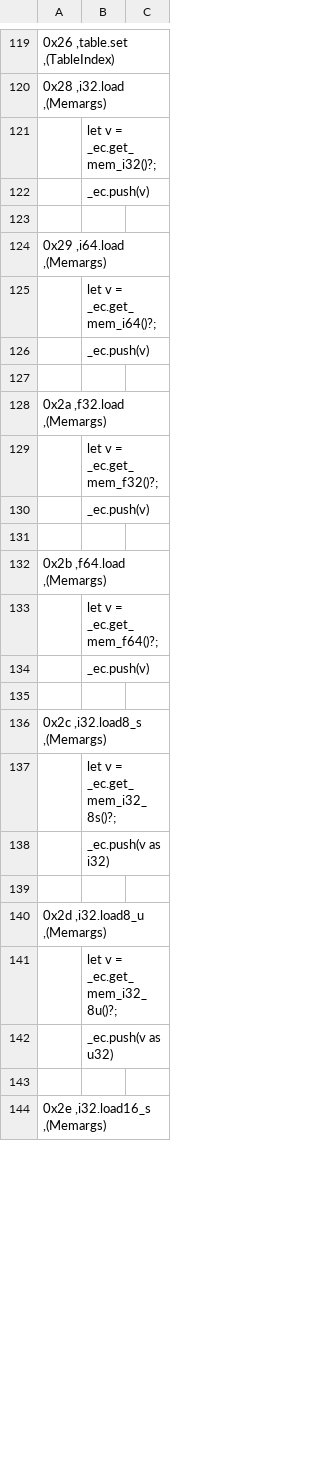
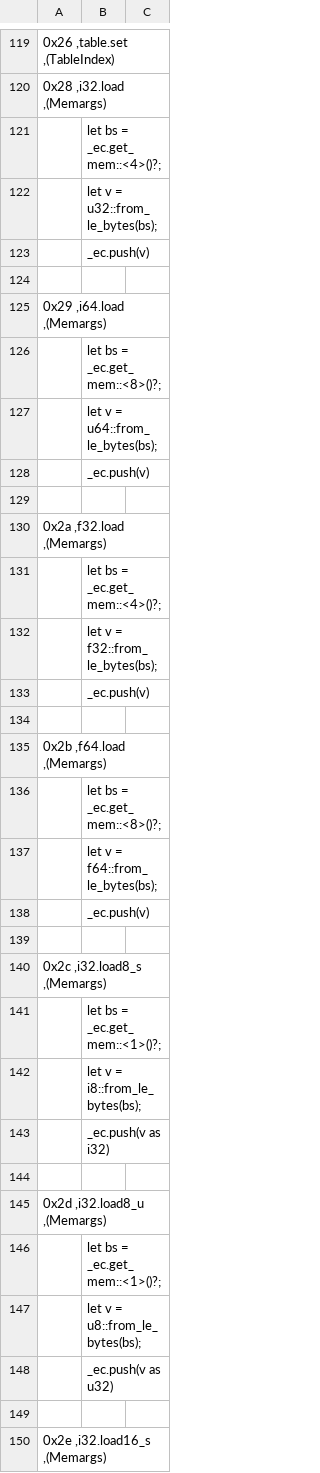
Before and after one commit to jblebrun/wrausmt, a CSV file: codegen/master_ops_list.csv, drawn as a sheet; only a part is shown, gaps mark what is left out; the diff covers the shown part only.

```diff
--- a/codegen/master_ops_list.csv
+++ b/codegen/master_ops_list.csv
@@ -120,3 +120,4 @@
 0x28      ,i32.load                      ,(Memargs)
-| let v = _ec.get_mem_i32()?;
+| let bs = _ec.get_mem::<4>()?;
+| let v = u32::from_le_bytes(bs);
 | _ec.push(v)
@@ -124,3 +125,4 @@
 0x29      ,i64.load                      ,(Memargs)
-| let v = _ec.get_mem_i64()?;
+| let bs = _ec.get_mem::<8>()?;
+| let v = u64::from_le_bytes(bs);
 | _ec.push(v)
@@ -128,3 +130,4 @@
 0x2a      ,f32.load                      ,(Memargs)
-| let v = _ec.get_mem_f32()?;
+| let bs = _ec.get_mem::<4>()?;
+| let v = f32::from_le_bytes(bs);
 | _ec.push(v)
@@ -132,3 +135,4 @@
 0x2b      ,f64.load                      ,(Memargs)
-| let v = _ec.get_mem_f64()?;
+| let bs = _ec.get_mem::<8>()?;
+| let v = f64::from_le_bytes(bs);
 | _ec.push(v)
@@ -136,3 +140,4 @@
 0x2c      ,i32.load8_s                   ,(Memargs)
-| let v = _ec.get_mem_i32_8s()?;
+| let bs = _ec.get_mem::<1>()?;
+| let v = i8::from_le_bytes(bs);
 | _ec.push(v as i32)
@@ -140,3 +145,4 @@
 0x2d      ,i32.load8_u                   ,(Memargs)
-| let v = _ec.get_mem_i32_8u()?;
+| let bs = _ec.get_mem::<1>()?;
+| let v = u8::from_le_bytes(bs);
 | _ec.push(v as u32)
```
Also changed, not shown: 26 added rows and 19 edited cells elsewhere in this file, 1 other file.
